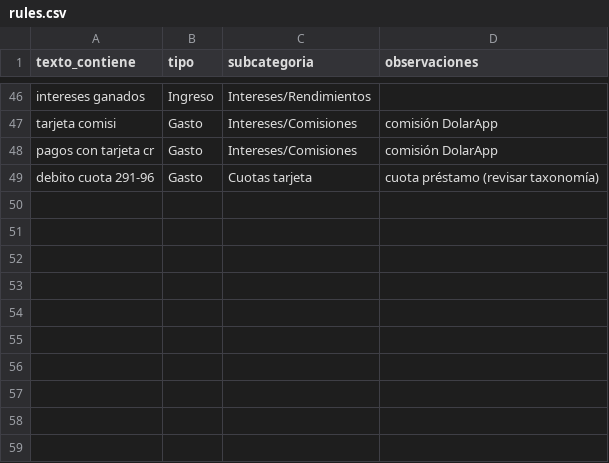
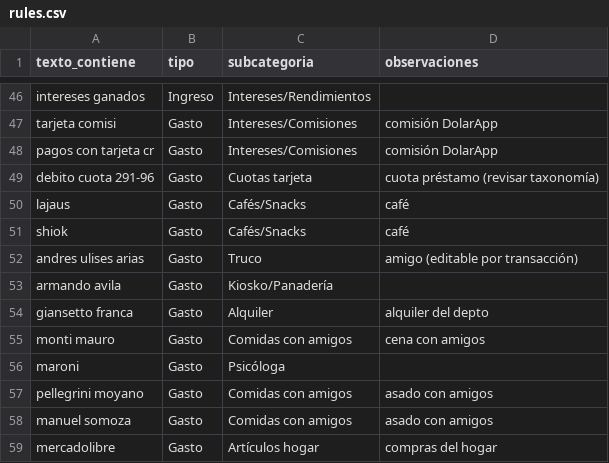
Before and after one commit to santiagovillanuevacba-max/control-gastos, a CSV file: config/rules.csv, drawn as a sheet; only a part is shown, gaps mark what is left out; the diff names each change by its address in the sheet, - before the commit and + after, or states it on an @@ line.

```diff
--- a/config/rules.csv
+++ b/config/rules.csv
+row 50: lajaus | Gasto | Cafés/Snacks | café
+row 51: shiok | Gasto | Cafés/Snacks | café
+row 52: andres ulises arias | Gasto | Truco | amigo (editable por transacción)
+row 53: armando avila | Gasto | Kiosko/Panadería
+row 54: giansetto franca | Gasto | Alquiler | alquiler del depto
+row 55: monti mauro | Gasto | Comidas con amigos | cena con amigos
+row 56: maroni | Gasto | Psicóloga
+row 57: pellegrini moyano | Gasto | Comidas con amigos | asado con amigos
+row 58: manuel somoza | Gasto | Comidas con amigos | asado con amigos
+row 59: mercadolibre | Gasto | Artículos hogar | compras del hogar
```
Also changed, not shown: 1 other file.
